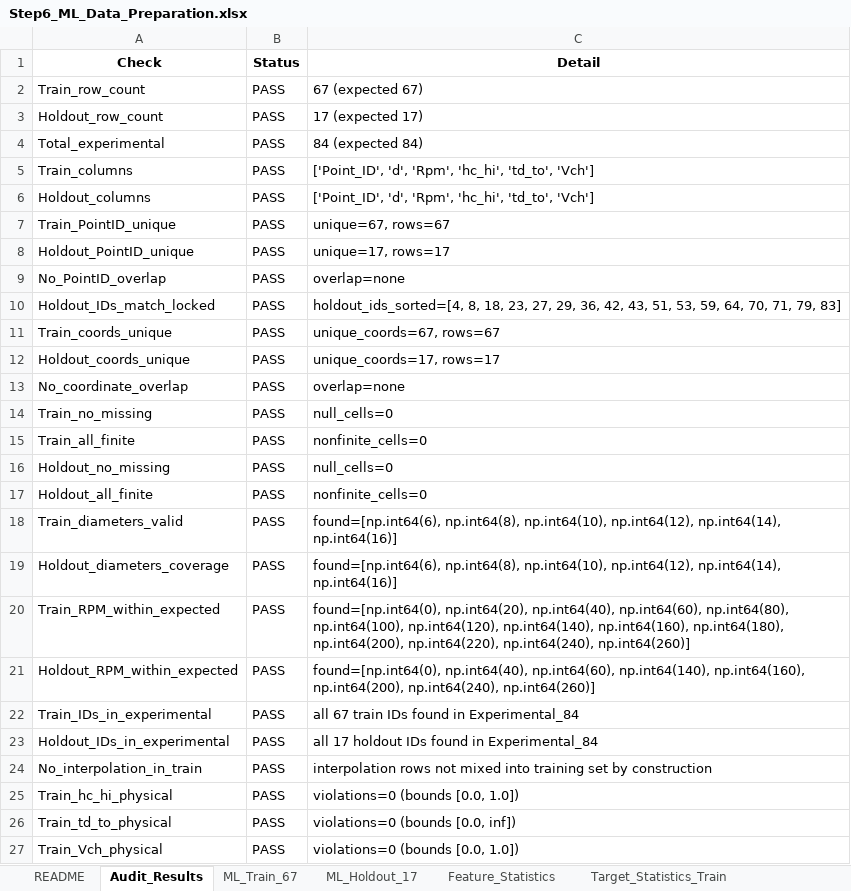
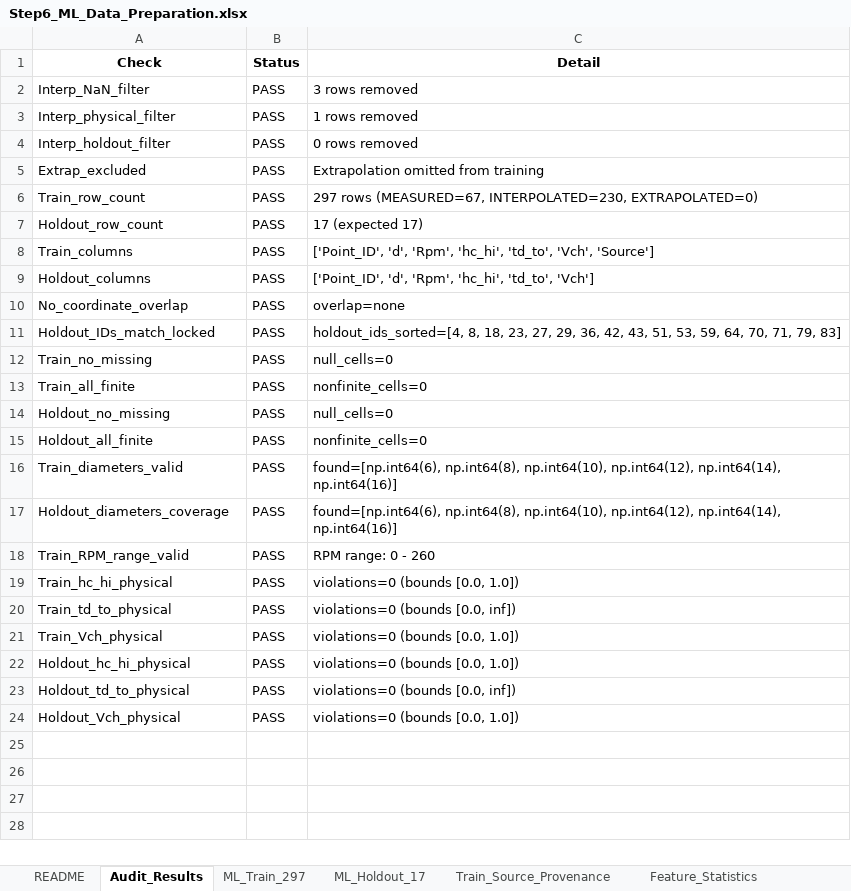
Before and after one commit to sravansudeep/Final_Year_Project, an Excel workbook: STEP2_ML/Step6_ML_Data_Preparation.xlsx, sheet Audit_Results, drawn as a sheet; only a part is shown; the shorter side is filled out with more unchanged rows; values as stored, in another font and other column widths than the file's, no borders; removed rows and columns are numbered as before the commit, all else as after; the diff names each change by its address in the sheet, - before the commit and + after, or states it on an @@ line.

```diff
--- a/STEP2_ML/Step6_ML_Data_Preparation.xlsx (sheet Audit_Results)
+++ b/STEP2_ML/Step6_ML_Data_Preparation.xlsx (sheet Audit_Results)
-sheet tab: ML_Train_67
+sheet tab: ML_Train_297
+sheet tab: Train_Source_Provenance
+row 2: Interp_NaN_filter | PASS | 3 rows removed
+row 3: Interp_physical_filter | PASS | 1 rows removed
+row 4: Interp_holdout_filter | PASS | 0 rows removed
+row 5: Extrap_excluded | PASS | Extrapolation omitted from training
-C6 (Detail): 67 (expected 67)
+C6 (Detail): 297 rows (MEASURED=67, INTERPOLATED=230, EXTRAPOLATED=0)
-row 4: Total_experimental | PASS | 84 (expected 84)
-C8 (Detail): …'hc_hi', 'td_to', 'Vch']
+C8 (Detail): …'hc_hi', 'td_to', 'Vch', 'Source']
-row 7: Train_PointID_unique | PASS | unique=67, rows=67
-row 8: Holdout_PointID_unique | PASS | unique=17, rows=17
-A10 (Check): No_PointID_overlap
+A10 (Check): No_coordinate_overlap
-row 11: Train_coords_unique | PASS | unique_coords=67, rows=67
-row 12: Holdout_coords_unique | PASS | unique_coords=17, rows=17
-row 13: No_coordinate_overlap | PASS | overlap=none
-row 20: Train_RPM_within_expected | PASS | found=[np.int64(0), np.int64(20), np.int64(40), np.int64(60), np.int64(80), np.int64(100), np.int64(120), np.int64(140), np.int64(160), np.int64(180), np.int64(200), np.int64(220), np.int64(240), np.int64(260)]
-row 21: Holdout_RPM_within_expected | PASS | found=[np.int64(0), np.int64(40), np.int64(60), np.int64(140), np.int64(160), np.int64(200), np.int64(240), np.int64(260)]
-row 22: Train_IDs_in_experimental | PASS | all 67 train IDs found in Experimental_84
-row 23: Holdout_IDs_in_experimental | PASS | all 17 holdout IDs found in Experimental_84
-row 24: No_interpolation_in_train | PASS | interpolation rows not mixed into training set by construction
+row 18: Train_RPM_range_valid | PASS | RPM range: 0 - 260
```
Also changed, not shown: sheet ML_Train_297, sheet Feature_Statistics, sheet Diameter_Coverage, sheet Target_Statistics_Train, sheet Feature_Target_Correlation, sheet README, 2 more sheets, other sheet tabs, STEP2_ML/Step7_ML_Baseline_Regression.xlsx, STEP2_ML/Step8_ML_Model_Selection_Tuning.xlsx, 5 other files.
